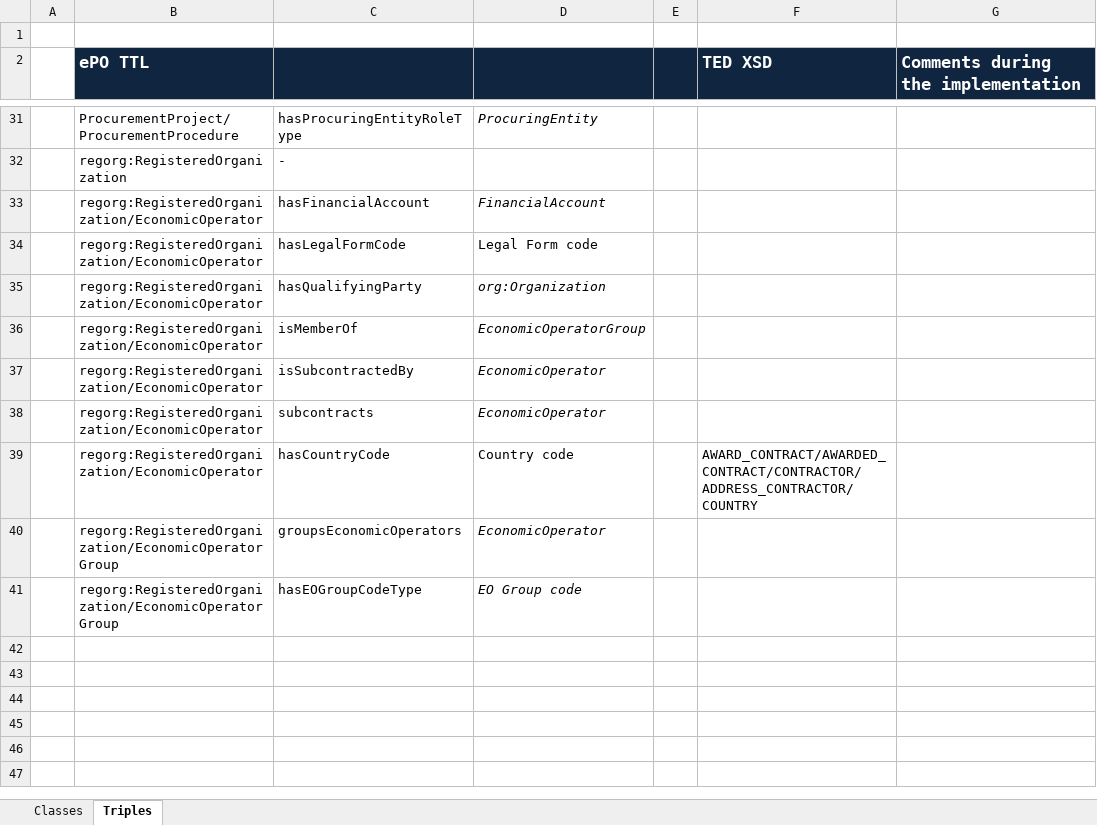
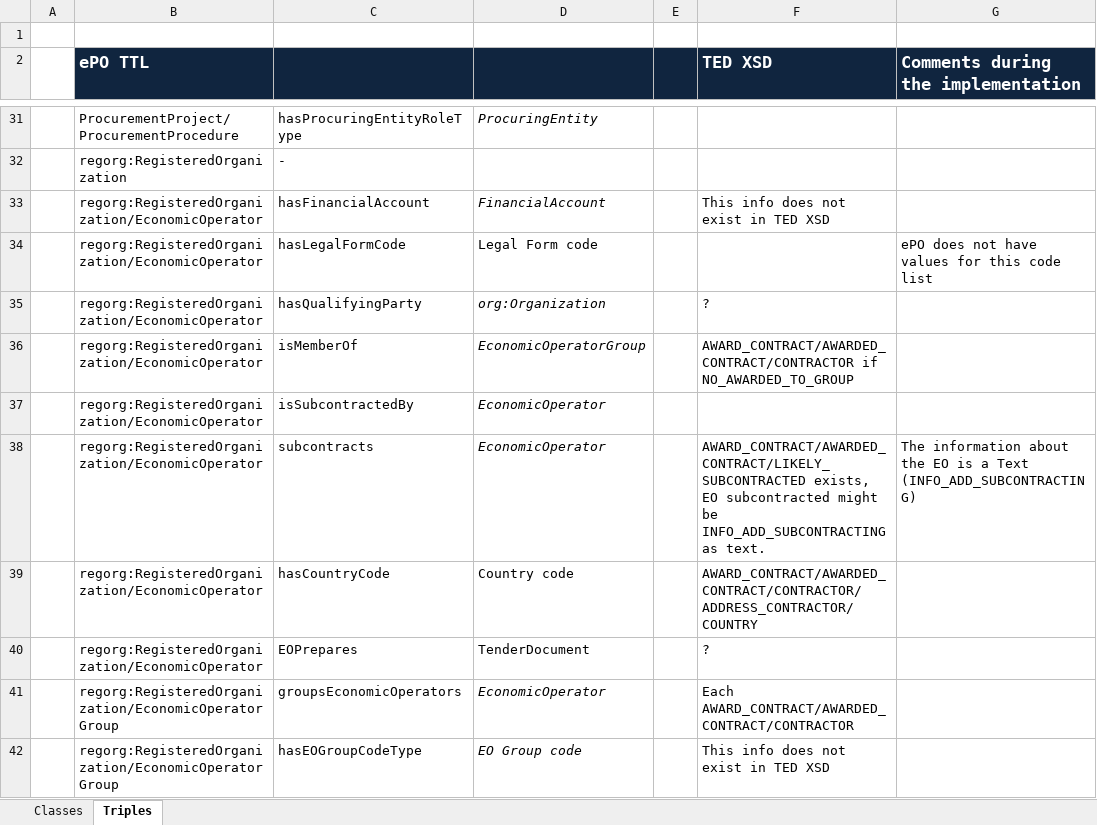
Before and after one commit to eProcurement-everis/ePO, an Excel workbook: 05_Implementation/PoC/Mapping TED XML to ePO.xlsx, sheet Triples, drawn as a sheet; only a part is shown, gaps mark what is left out; values as stored, in another font and other column widths than the file's, no borders; addresses are those after the commit; the diff names each change by its address in the sheet, - before the commit and + after, or states it on an @@ line.

Commit message:
EconomicOperator transformation (partially)

```diff
--- a/05_Implementation/PoC/Mapping TED XML to ePO.xlsx (sheet Triples)
+++ b/05_Implementation/PoC/Mapping TED XML to ePO.xlsx (sheet Triples)
-F33 (TED XSD): (empty)
+F33 (TED XSD): This info does not exist in TED XSD
-G34: (empty)
+G34: ePO does not have values for this code list
-F35 (TED XSD): (empty)
+F35 (TED XSD): ?
-F36 (TED XSD): (empty)
+F36 (TED XSD): AWARD_CONTRACT/AWARDED_CONTRACT/CONTRACTOR if NO_AWARDED_TO_GROUP
-F38 (TED XSD): (empty)
+F38 (TED XSD): AWARD_CONTRACT/AWARDED_CONTRACT/LIKELY_SUBCONTRACTED exists, EO subcontracted might be INFO_ADD_SUBCONTRACTING as text.
-G38: (empty)
+G38: The information about the EO is a Text (INFO_ADD_SUBCONTRACTING)
+row 40:  | regorg:RegisteredOrganization/EconomicOperator | EOPrepares | TenderDocument |  | ?
-F41 (TED XSD): (empty)
+F41 (TED XSD): Each AWARD_CONTRACT/AWARDED_CONTRACT/CONTRACTOR
-F42 (TED XSD): (empty)
+F42 (TED XSD): This info does not exist in TED XSD
```
Also changed, not shown: sheet Classes, 7 other files.
